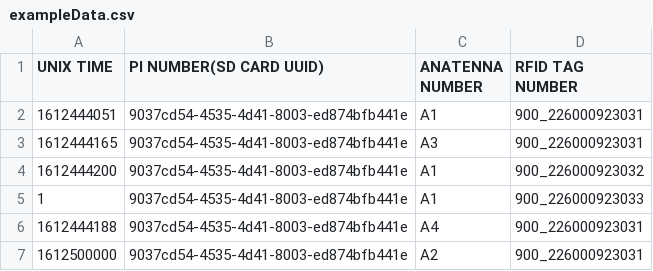
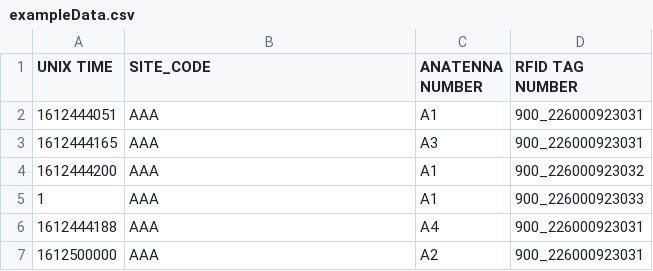
Before and after one commit to rlsanders4/Hungry-Elephants, a CSV file: exampleData.csv, drawn as a sheet.

Commit message:
Update to use the site code instead of SD UUID.
Signed-off-by: Yufei Pan <pan.712@osu.edu>

```diff
--- a/exampleData.csv
+++ b/exampleData.csv
@@ -1,7 +1,7 @@
-UNIX TIME,PI NUMBER(SD CARD UUID),ANATENNA NUMBER,RFID TAG NUMBER
-1612444051,9037cd54-4535-4d41-8003-ed874bfb441e,A1,900_226000923031
-1612444165,9037cd54-4535-4d41-8003-ed874bfb441e,A3,900_226000923031
-1612444200,9037cd54-4535-4d41-8003-ed874bfb441e,A1,900_226000923032
-1,9037cd54-4535-4d41-8003-ed874bfb441e,A1,900_226000923033
-1612444188,9037cd54-4535-4d41-8003-ed874bfb441e,A4,900_226000923031
-1612500000,9037cd54-4535-4d41-8003-ed874bfb441e,A2,900_226000923031
+UNIX TIME,SITE_CODE,ANATENNA NUMBER,RFID TAG NUMBER
+1612444051,AAA,A1,900_226000923031
+1612444165,AAA,A3,900_226000923031
+1612444200,AAA,A1,900_226000923032
+1,AAA,A1,900_226000923033
+1612444188,AAA,A4,900_226000923031
+1612500000,AAA,A2,900_226000923031
```
Also changed, not shown: 1 other file.
